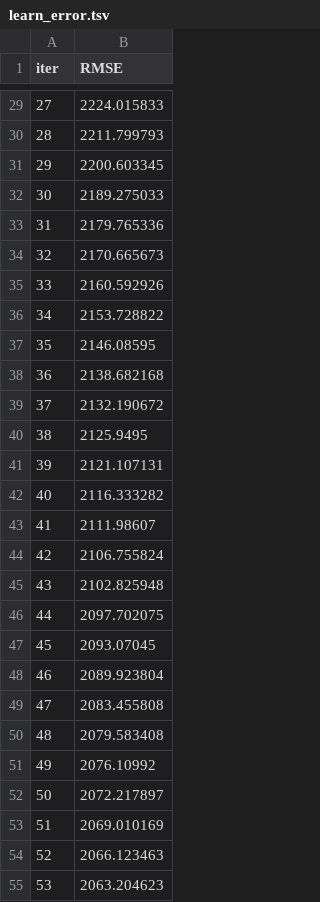
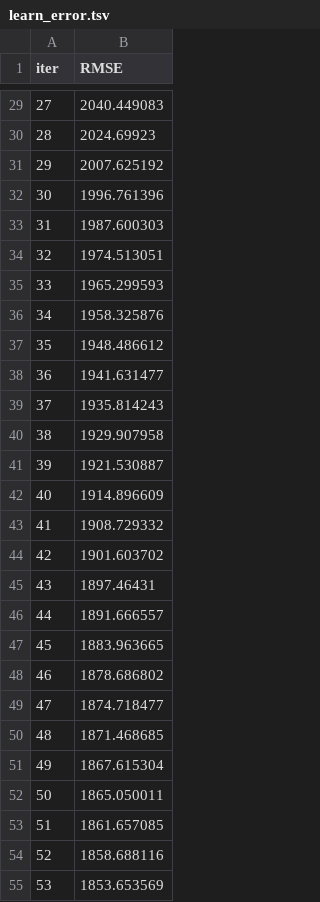
Before and after one commit to Angelaidt/Sprint-12-Rusty-Bargain, a TSV file: catboost_info/learn_error.tsv, drawn as a sheet; only a part is shown, gaps mark what is left out; the diff covers the shown part only.

```diff
--- a/catboost_info/learn_error.tsv
+++ b/catboost_info/learn_error.tsv
@@ -29,27 +29,27 @@ iter	RMSE
-27	2224.015833
-28	2211.799793
-29	2200.603345
-30	2189.275033
-31	2179.765336
-32	2170.665673
-33	2160.592926
-34	2153.728822
-35	2146.08595
-36	2138.682168
-37	2132.190672
-38	2125.9495
-39	2121.107131
-40	2116.333282
-41	2111.98607
-42	2106.755824
-43	2102.825948
-44	2097.702075
-45	2093.07045
-46	2089.923804
-47	2083.455808
-48	2079.583408
-49	2076.10992
-50	2072.217897
-51	2069.010169
-52	2066.123463
-53	2063.204623
+27	2040.449083
+28	2024.69923
+29	2007.625192
+30	1996.761396
+31	1987.600303
+32	1974.513051
+33	1965.299593
+34	1958.325876
+35	1948.486612
+36	1941.631477
+37	1935.814243
+38	1929.907958
+39	1921.530887
+40	1914.896609
+41	1908.729332
+42	1901.603702
+43	1897.46431
+44	1891.666557
+45	1883.963665
+46	1878.686802
+47	1874.718477
+48	1871.468685
+49	1867.615304
+50	1865.050011
+51	1861.657085
+52	1858.688116
+53	1853.653569
```
Also changed, not shown: 73 edited cells elsewhere in this file, catboost_info/time_left.tsv, 3 other files.
